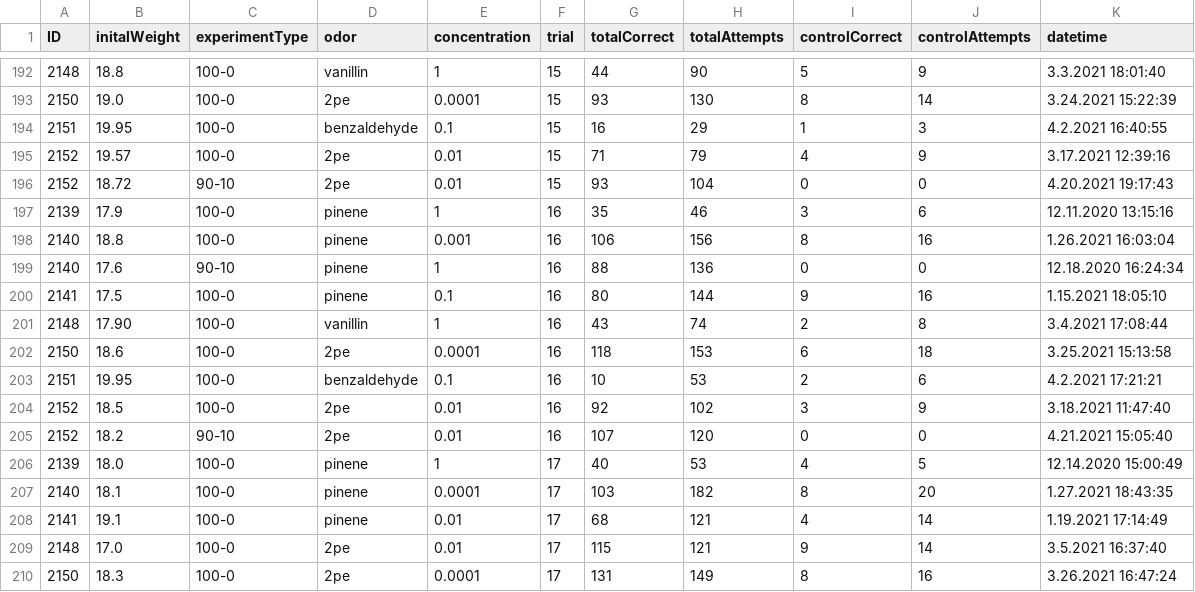
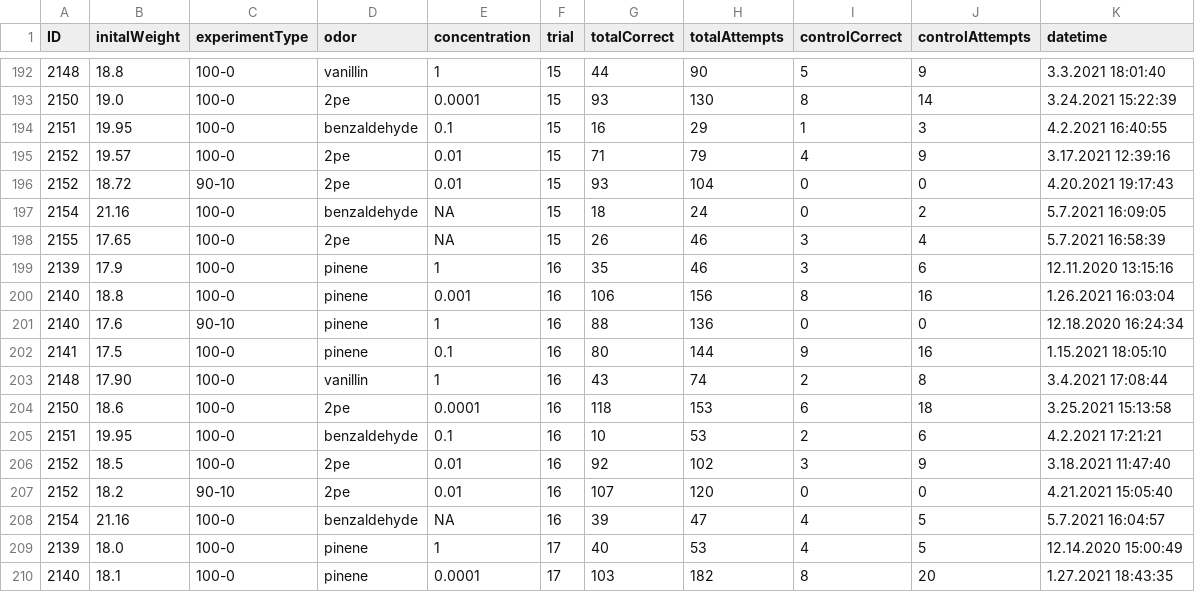
Before and after one commit to civond/FMON_DataManagement, a CSV file: FMON_performanceData.csv, drawn as a sheet; only a part is shown, gaps mark what is left out; the shorter side is filled out with more unchanged rows; the diff names each change by its address in the sheet, - before the commit and + after, or states it on an @@ line.

Commit message:
FMON Python push (last updated: 2021-05-07)

```diff
--- a/FMON_performanceData.csv
+++ b/FMON_performanceData.csv
+row 197: 2154 | 21.16 | 100-0 | benzaldehyde | NA | 15 | 18 | 24 | 0 | 2 | 5.7.2021 16:09:05
+row 198: 2155 | 17.65 | 100-0 | 2pe | NA | 15 | 26 | 46 | 3 | 4 | 5.7.2021 16:58:39
+row 208: 2154 | 21.16 | 100-0 | benzaldehyde | NA | 16 | 39 | 47 | 4 | 5 | 5.7.2021 16:04:57
```
Also changed, not shown: 10 other files.
